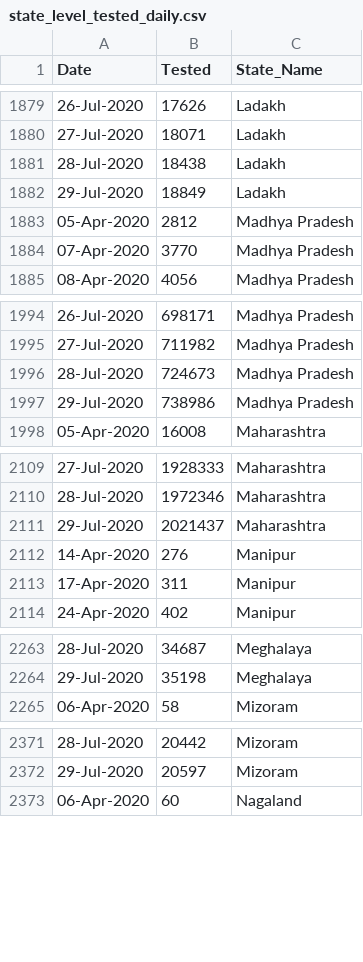
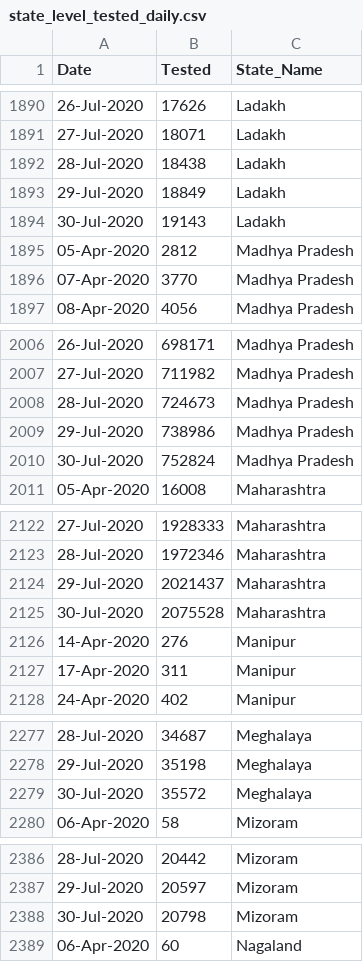
Before and after one commit to rkasale28/Covid-Data-Visualization, a CSV file: state_level_tested_daily.csv, drawn as a sheet; only a part is shown, gaps mark what is left out; the diff covers the shown part only; the diff names each change by its address in the sheet, - before the commit and + after, or states it on an @@ line.

```diff
--- a/state_level_tested_daily.csv
+++ b/state_level_tested_daily.csv
+row 1894: 30-Jul-2020 | 19143 | Ladakh
+row 2010: 30-Jul-2020 | 752824 | Madhya Pradesh
+row 2125: 30-Jul-2020 | 2075528 | Maharashtra
+row 2279: 30-Jul-2020 | 35572 | Meghalaya
+row 2388: 30-Jul-2020 | 20798 | Mizoram
```
Also changed, not shown: 18 added rows and 1 edited cell elsewhere in this file, district_level.csv.
